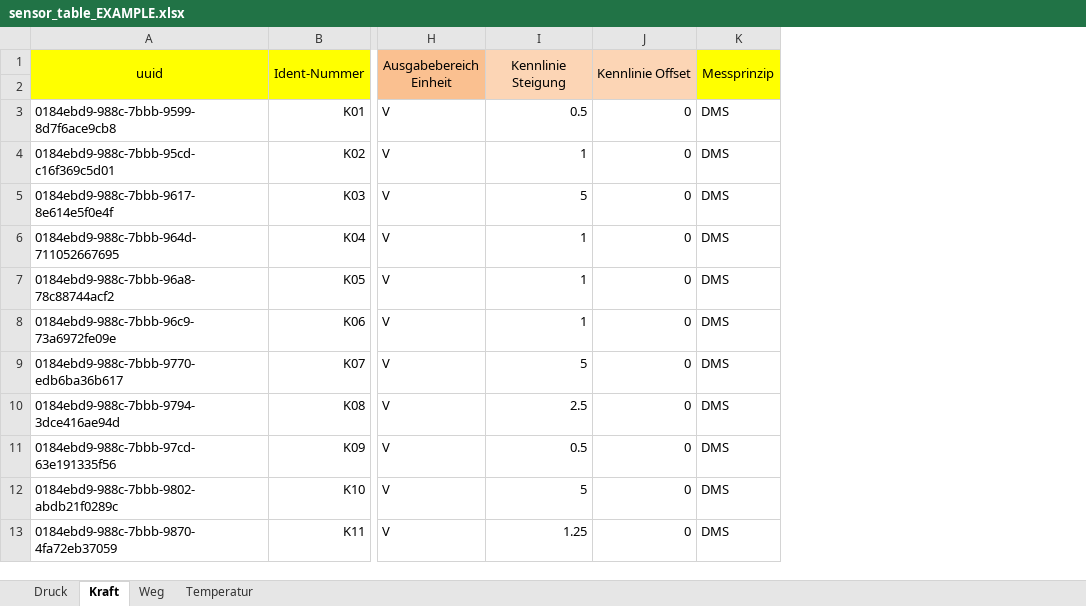
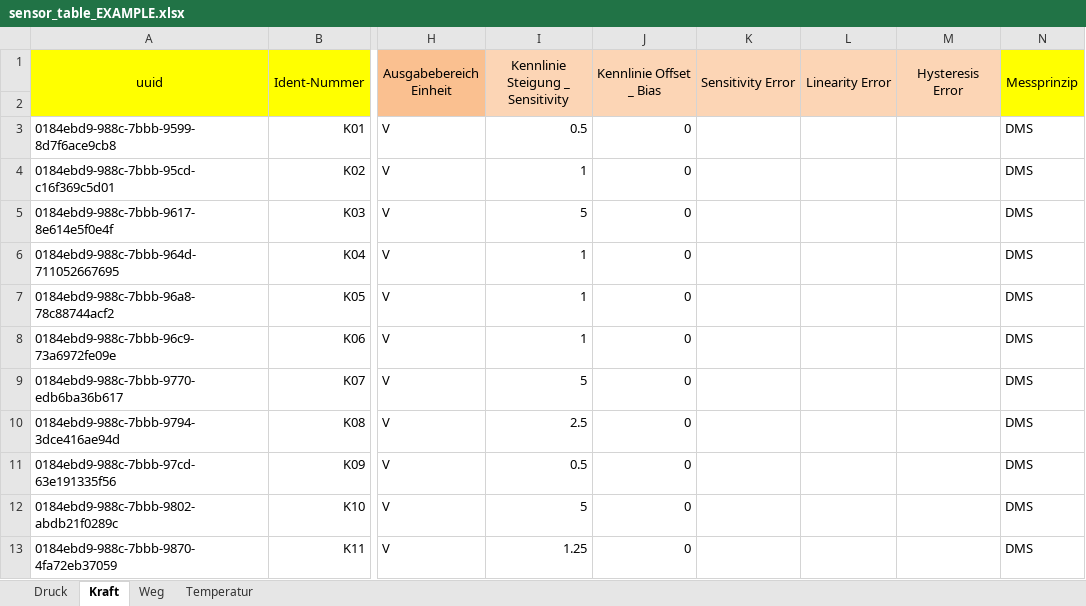
Before and after one commit to test123-all/hydropulser-database-scripts, an Excel workbook: sensor_table_EXAMPLE.xlsx, sheet Kraft, drawn as a sheet; only a part is shown, gaps mark what is left out; values as stored, in another font and other column widths than the file's, no borders; charts and pictures not drawn; the diff names each change by its address in the sheet, - before the commit and + after, or states it on an @@ line.

```diff
--- a/sensor_table_EXAMPLE.xlsx (sheet Kraft)
+++ b/sensor_table_EXAMPLE.xlsx (sheet Kraft)
+column K (Sensitivity Error), empty
+column L (Linearity Error), empty
+column M (Hysteresis Error), empty
-I1: Kennlinie Steigung
+I1: Kennlinie Steigung _ Sensitivity
-J1: Kennlinie Offset
+J1: Kennlinie Offset _ Bias
```
Also changed, not shown: sheet Weg, sheet Temperatur, sheet Druck, sensor_table.xlsx.
